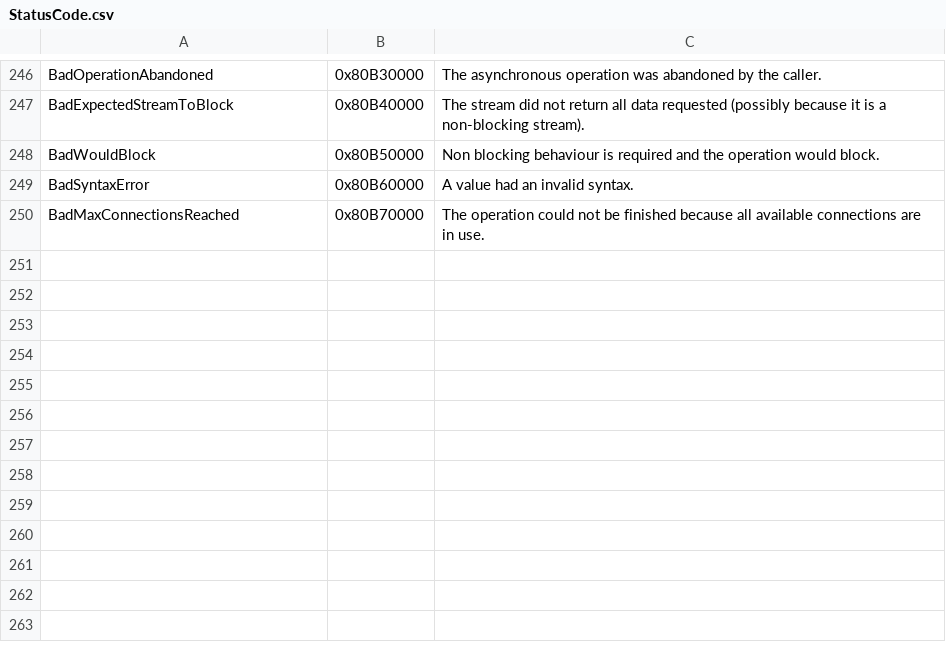
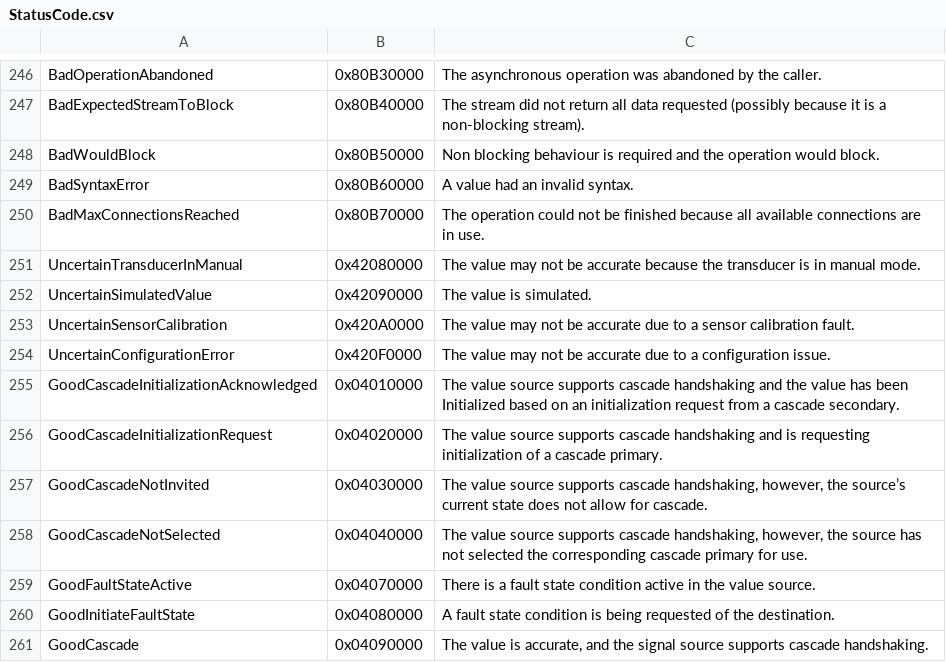
Before and after one commit to mrxdst/opc-ua, a CSV file: schema/StatusCode.csv, drawn as a sheet; only a part is shown, gaps mark what is left out.

Commit message:
Schema

```diff
--- a/schema/StatusCode.csv
+++ b/schema/StatusCode.csv
@@ -250 +250,12 @@ BadSyntaxError,0x80B60000,"A value had an invalid syntax."
 BadMaxConnectionsReached,0x80B70000,"The operation could not be finished because all available connections are in use."
+UncertainTransducerInManual,0x42080000,"The value may not be accurate because the transducer is in manual mode."
+UncertainSimulatedValue,0x42090000,"The value is simulated."
+UncertainSensorCalibration,0x420A0000,"The value may not be accurate due to a sensor calibration fault."
+UncertainConfigurationError,0x420F0000,"The value may not be accurate due to a configuration issue."
+GoodCascadeInitializationAcknowledged,0x04010000,"The value source supports cascade handshaking and the value has been Initialized based on an initialization request from a cascade secondary."
+GoodCascadeInitializationRequest,0x04020000,"The value source supports cascade handshaking and is requesting initialization of a cascade primary."
+GoodCascadeNotInvited,0x04030000,"The value source supports cascade handshaking, however, the source’s current state does not allow for cascade."
+GoodCascadeNotSelected,0x04040000,"The value source supports cascade handshaking, however, the source has not selected the corresponding cascade primary for use."
+GoodFaultStateActive,0x04070000,"There is a fault state condition active in the value source."
+GoodInitiateFaultState,0x04080000,"A fault state condition is being requested of the destination."
+GoodCascade,0x04090000,"The value is accurate, and the signal source supports cascade handshaking."
```
Also changed, not shown: schema/ServerCapabilities.csv, 6 other files.
